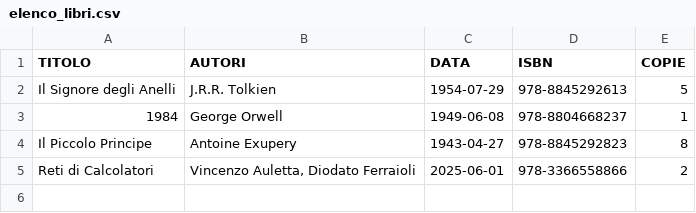
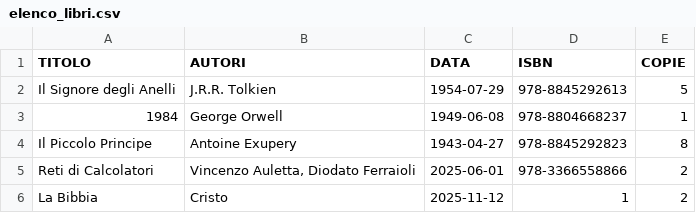
Before and after one commit to AleTane04/IngegneriaDelSoftware_Gruppo16, a CSV file: elenco_libri.csv, drawn as a sheet; the diff names each change by its address in the sheet, - before the commit and + after, or states it on an @@ line.

```diff
--- a/elenco_libri.csv
+++ b/elenco_libri.csv
+row 6: La Bibbia | Cristo | 2025-11-12 | 1 | 2
```
Also changed, not shown: 1 other file.
